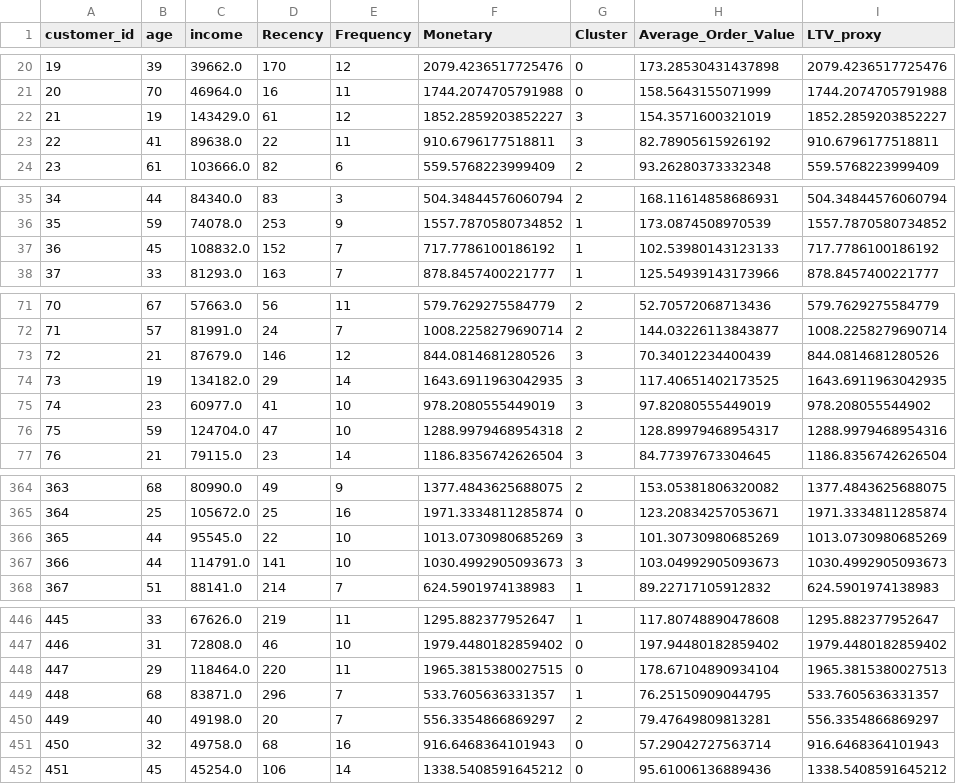
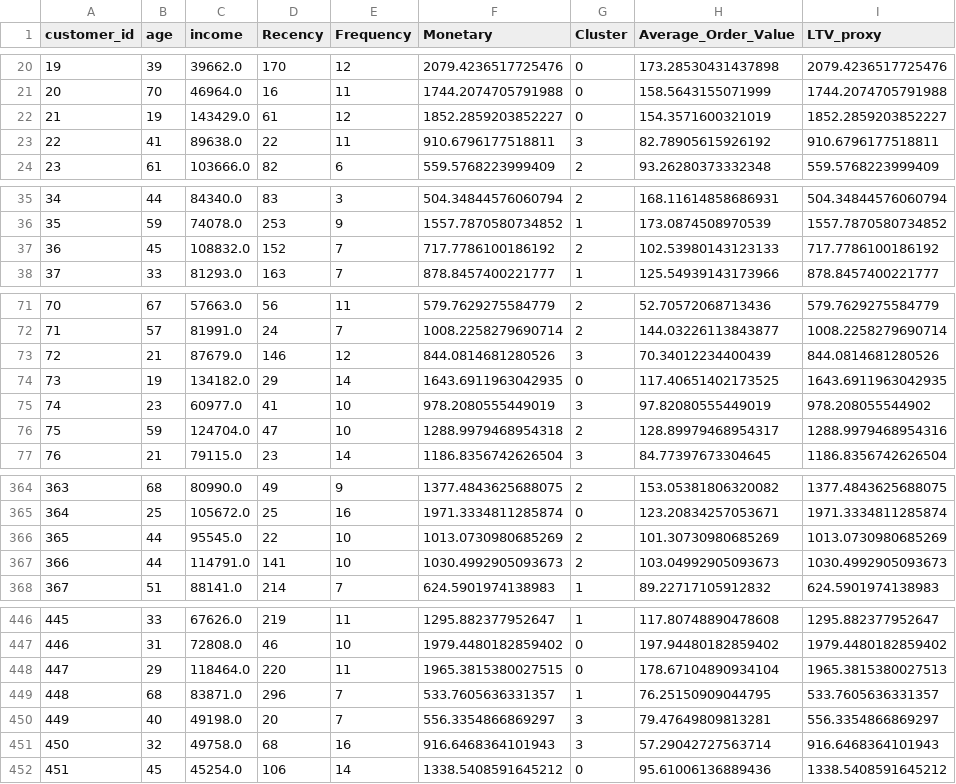
Before and after one commit to shahid200620/ValueSphere, a CSV file: data/processed/abt.csv, drawn as a sheet; only a part is shown, gaps mark what is left out; the diff covers the shown part only.

```diff
--- a/data/processed/abt.csv
+++ b/data/processed/abt.csv
@@ -21,3 +21,3 @@ customer_id,age,income,Recency,Frequency,Monetary,Cluster,Average_Order_Value,LT
 20,70,46964.0,16,11,1744.2074705791988,0,158.5643155071999,1744.2074705791988
-21,19,143429.0,61,12,1852.2859203852227,3,154.3571600321019,1852.2859203852227
+21,19,143429.0,61,12,1852.2859203852227,0,154.3571600321019,1852.2859203852227
 22,41,89638.0,22,11,910.6796177518811,3,82.78905615926192,910.6796177518811
@@ -36,3 +36,3 @@ customer_id,age,income,Recency,Frequency,Monetary,Cluster,Average_Order_Value,LT
 35,59,74078.0,253,9,1557.7870580734852,1,173.0874508970539,1557.7870580734852
-36,45,108832.0,152,7,717.7786100186192,1,102.53980143123133,717.7786100186192
+36,45,108832.0,152,7,717.7786100186192,2,102.53980143123133,717.7786100186192
 37,33,81293.0,163,7,878.8457400221777,1,125.54939143173966,878.8457400221777
@@ -73,3 +73,3 @@ customer_id,age,income,Recency,Frequency,Monetary,Cluster,Average_Order_Value,LT
 72,21,87679.0,146,12,844.0814681280526,3,70.34012234400439,844.0814681280526
-73,19,134182.0,29,14,1643.6911963042935,3,117.40651402173525,1643.6911963042935
+73,19,134182.0,29,14,1643.6911963042935,0,117.40651402173525,1643.6911963042935
 74,23,60977.0,41,10,978.2080555449019,3,97.82080555449019,978.208055544902
@@ -365,4 +365,4 @@ customer_id,age,income,Recency,Frequency,Monetary,Cluster,Average_Order_Value,LT
 364,25,105672.0,25,16,1971.3334811285874,0,123.20834257053671,1971.3334811285874
-365,44,95545.0,22,10,1013.0730980685269,3,101.30730980685269,1013.0730980685269
-366,44,114791.0,141,10,1030.4992905093673,3,103.04992905093673,1030.4992905093673
+365,44,95545.0,22,10,1013.0730980685269,2,101.30730980685269,1013.0730980685269
+366,44,114791.0,141,10,1030.4992905093673,2,103.04992905093673,1030.4992905093673
 367,51,88141.0,214,7,624.5901974138983,1,89.22717105912832,624.5901974138983
@@ -449,4 +449,4 @@ customer_id,age,income,Recency,Frequency,Monetary,Cluster,Average_Order_Value,LT
 448,68,83871.0,296,7,533.7605636331357,1,76.25150909044795,533.7605636331357
-449,40,49198.0,20,7,556.3354866869297,2,79.47649809813281,556.3354866869297
-450,32,49758.0,68,16,916.6468364101943,0,57.29042727563714,916.6468364101943
+449,40,49198.0,20,7,556.3354866869297,3,79.47649809813281,556.3354866869297
+450,32,49758.0,68,16,916.6468364101943,3,57.29042727563714,916.6468364101943
 451,45,45254.0,106,14,1338.5408591645212,0,95.61006136889436,1338.5408591645212
```
Also changed, not shown: 47 edited cells elsewhere in this file, 3 other files.
